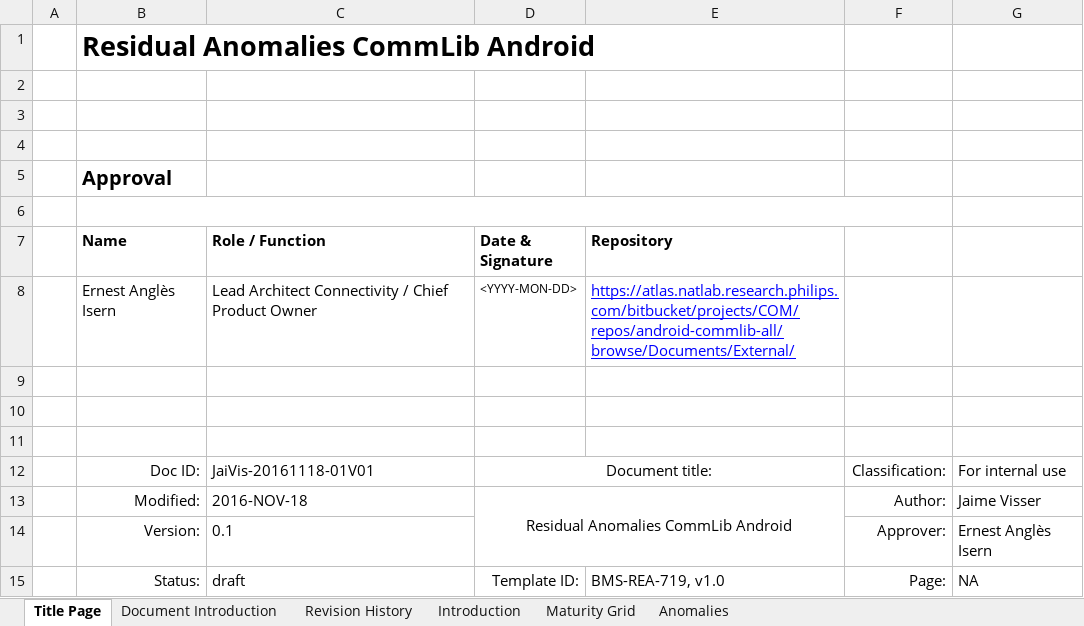
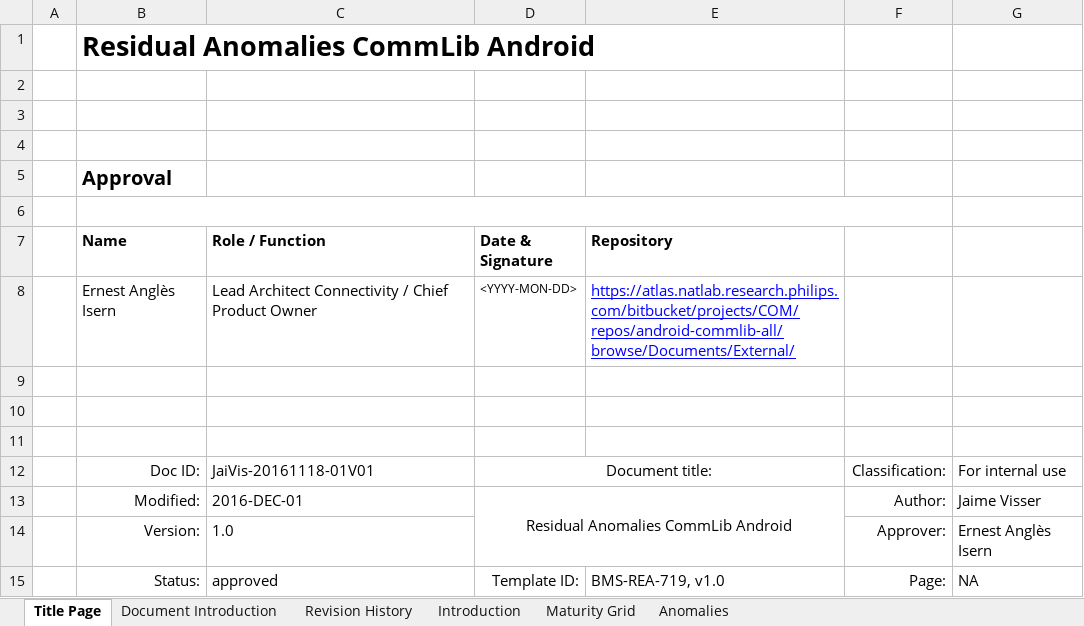
Before and after one commit to rahul2008/mobile-plf-android, an Excel workbook: Documents/External/Residual_Anomalies_CommLib_Android_JaiVis-20161118-01V01.xlsx, sheet Title Page, drawn as a sheet; values as stored, in another font and other column widths than the file's, no borders; charts and pictures not drawn; the diff names each change by its address in the sheet, - before the commit and + after, or states it on an @@ line.

```diff
--- a/Documents/External/Residual_Anomalies_CommLib_Android_JaiVis-20161118-01V01.xlsx (sheet Title Page)
+++ b/Documents/External/Residual_Anomalies_CommLib_Android_JaiVis-20161118-01V01.xlsx (sheet Title Page)
-C13 (Role / Function): 2016-NOV-18
+C13 (Role / Function): 2016-DEC-01
-C14 (Role / Function): 0.1
+C14 (Role / Function): 1.0
-C15 (Role / Function): draft
+C15 (Role / Function): approved
```
Also changed, not shown: sheet Revision History, sheet Maturity Grid, sheet Anomalies.
